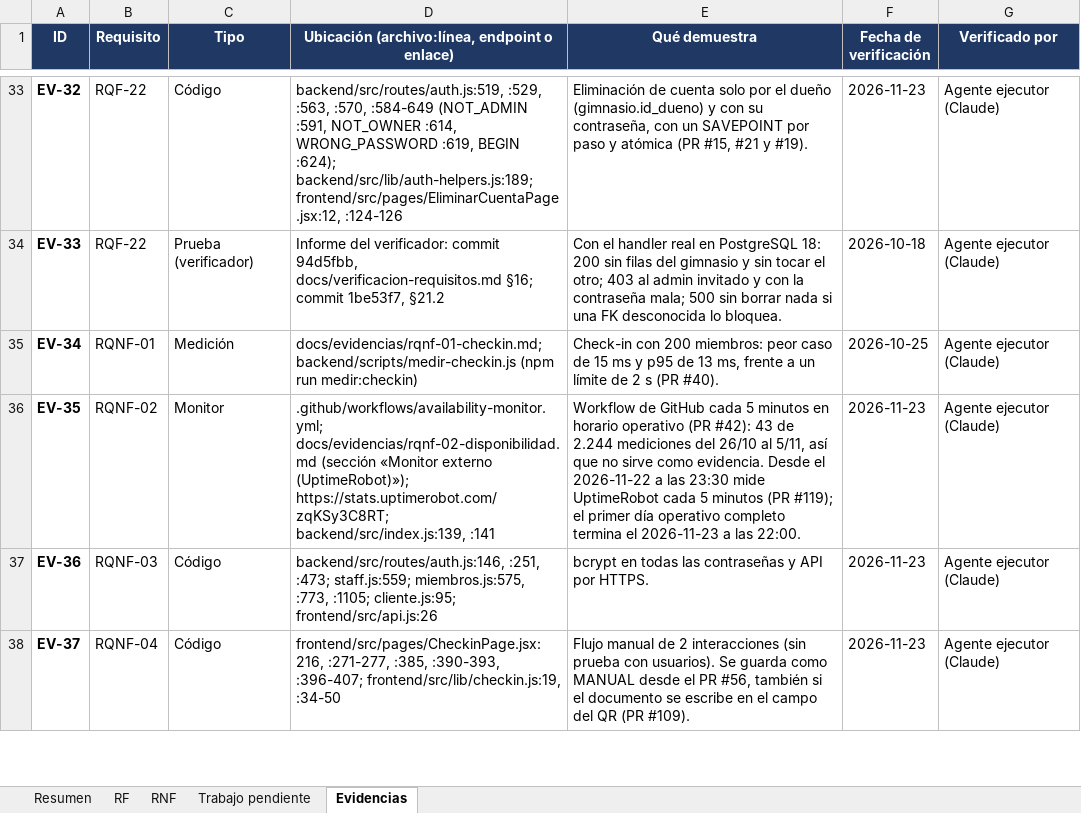
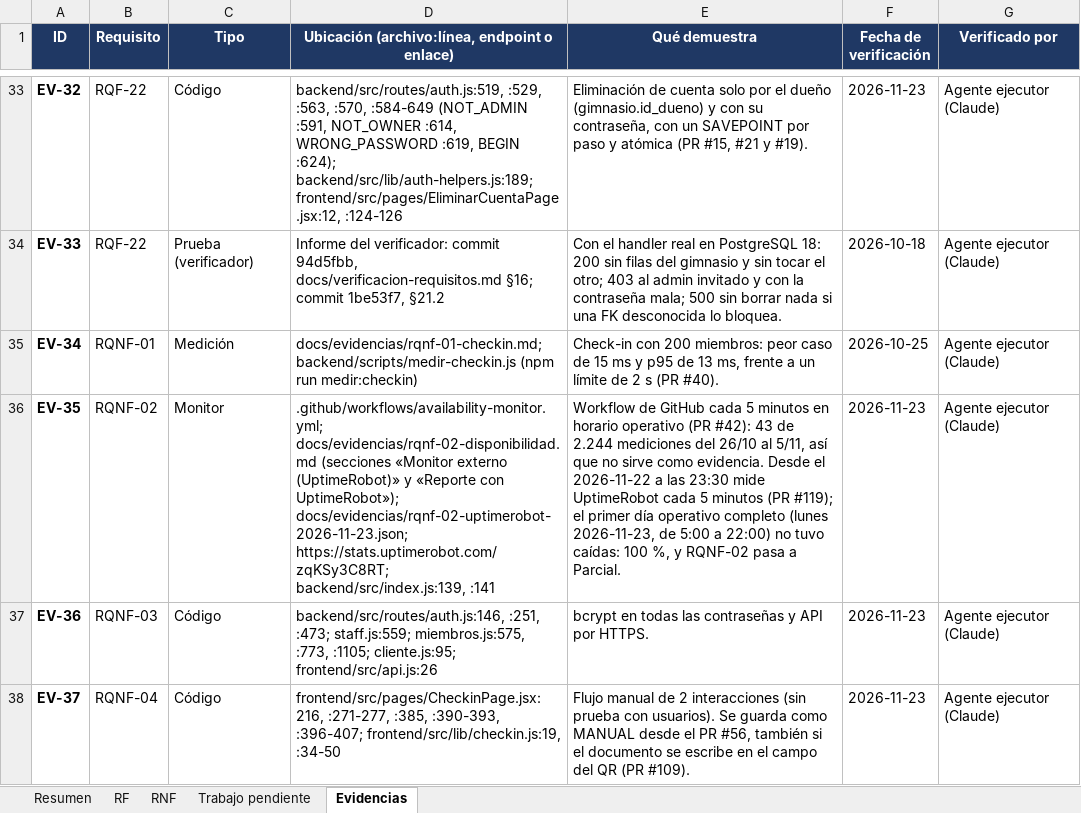
Before and after one commit to Luis140721/Proyecto_Fitloyalty, an Excel workbook: docs/avance-requisitos.xlsx, sheet Evidencias, drawn as a sheet; only a part is shown, gaps mark what is left out; values as stored, in another font and other column widths than the file's, no borders; the diff names each change by its address in the sheet, - before the commit and + after, or states it on an @@ line.

Commit message:
docs(rqnf-02): Parcial con el primer dia operativo medido por UptimeRobot; avance al 97,5 %
- Evidencia: seccion «Reporte con UptimeRobot» con el registro de eventos (una sola caida, el domingo 22 de 23:31 a 23:36, fuera del horario) y el lunes 23 al 100 % de 5:00 a 22:00.
- Copia de los datos publicos del monitor en docs/evidencias/rqnf-02-uptimerobot-2026-11-23.json.
- Matriz, estado, Excel (editado con Excel) y Word: RQNF-02 Parcial; RNF 94,4 %, global 97,5 %; alcance original 95,0 %. La ruta al 100 % queda en dos pasos: sesiones de RQNF-04 y la semana del 23 al 29.

```diff
--- a/docs/avance-requisitos.xlsx (sheet Evidencias)
+++ b/docs/avance-requisitos.xlsx (sheet Evidencias)
-D36: .github/workflows/availability-monitor.yml; docs/evidencias/rqnf-02-disponibilidad.md (sección «Monitor externo (UptimeRobot)»); https://stats.uptimerobot.com/zqKSy3C8RT; backend/src/index.js:139,…
+D36: .github/workflows/availability-monitor.yml; docs/evidencias/rqnf-02-disponibilidad.md (secciones «Monitor externo (UptimeRobot)» y «Reporte con UptimeRobot»); docs/evidencias/rqnf-02-uptimerobot-2026-11-23.json; https://stats.uptimerobot.com/zqKSy3C8RT; backend/src/index.js:139,…
-E36 (Qué demuestra): …operativo completo termina el 2026-11-23 a las 22:00.
+E36 (Qué demuestra): …operativo completo (lunes 2026-11-23, de 5:00 a 22:00) no tuvo caídas: 100 %, y RQNF-02 pasa a Parcial.
```
Also changed, not shown: sheet Resumen, sheet Trabajo pendiente, sheet RNF, charts or pictures, 5 other files.
